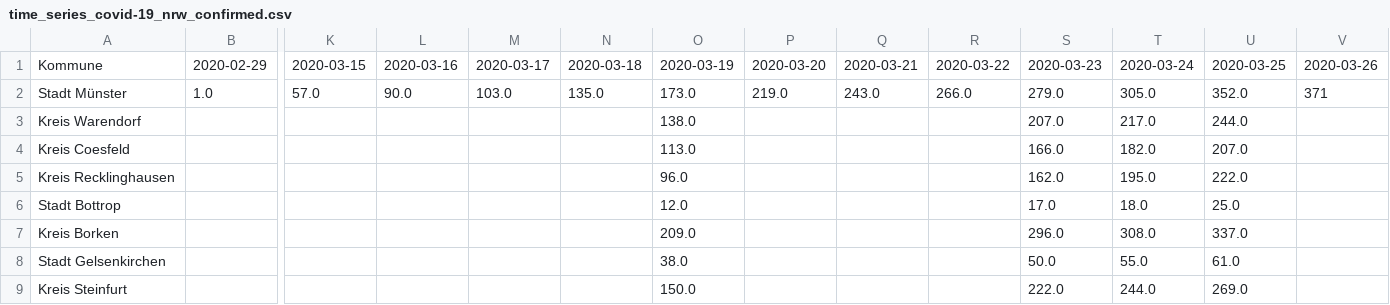
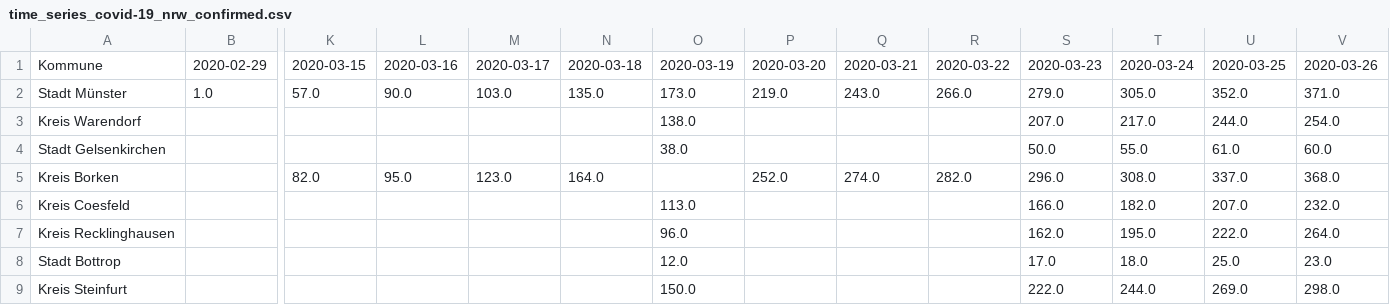
Before and after one commit to codeformuenster/COVID-19-NRW, a CSV file: data/time_series/time_series_covid-19_nrw_confirmed.csv, drawn as a sheet; only a part is shown, gaps mark what is left out; removed rows and columns are numbered as before the commit, all else as after; rows hold the shown columns only; the diff names each change by its address in the sheet, - before the commit and + after, or states it on an @@ line.

Commit message:
update with newest data 27. März

```diff
--- a/data/time_series/time_series_covid-19_nrw_confirmed.csv
+++ b/data/time_series/time_series_covid-19_nrw_confirmed.csv
-V2: 371
+V2: 371.0
-V3: (empty)
+V3: 254.0
+row 4: Stadt Gelsenkirchen |  |  |  |  |  | 38.0 |  |  |  | 50.0 | 55.0 | 61.0 | 60.0
+row 5: Kreis Borken |  | 82.0 | 95.0 | 123.0 | 164.0 |  | 252.0 | 274.0 | 282.0 | 296.0 | 308.0 | 337.0 | 368.0
-V6: (empty)
+V6: 232.0
-V7: (empty)
+V7: 264.0
-V8: (empty)
+V8: 23.0
-row 7: Kreis Borken |  |  |  |  |  | 209.0 |  |  |  | 296.0 | 308.0 | 337.0
-row 8: Stadt Gelsenkirchen |  |  |  |  |  | 38.0 |  |  |  | 50.0 | 55.0 | 61.0
-V9: (empty)
+V9: 298.0
```
Also changed, not shown: data/time_series/time_series_covid-19_nrw_deaths.csv, data/time_series/time_series_covid-19_nrw_recovered.csv, 16 other files.
